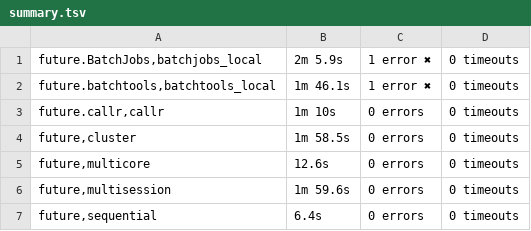
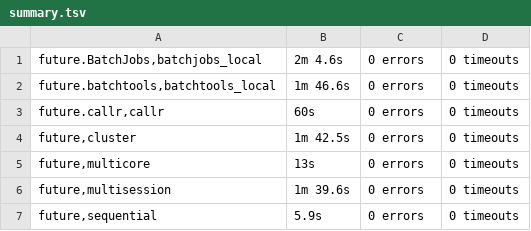
Before and after one commit to HenrikBengtsson/future.tests, a TSV file: backend_results/summary.tsv, drawn as a sheet.

Commit message:
Use 'column' for better presentation of TSV results

```diff
--- a/backend_results/summary.tsv
+++ b/backend_results/summary.tsv
@@ -1,7 +1,7 @@
-future.BatchJobs,batchjobs_local	2m 5.9s	1 error ✖	0 timeouts
-future.batchtools,batchtools_local	1m 46.1s	1 error ✖	0 timeouts
-future.callr,callr	1m 10s	0 errors	0 timeouts
-future,cluster	1m 58.5s	0 errors	0 timeouts
-future,multicore	12.6s	0 errors	0 timeouts
-future,multisession	1m 59.6s	0 errors	0 timeouts
-future,sequential	6.4s	0 errors	0 timeouts
+future.BatchJobs,batchjobs_local	2m 4.6s	0 errors	0 timeouts
+future.batchtools,batchtools_local	1m 46.6s	0 errors	0 timeouts
+future.callr,callr	60s	0 errors	0 timeouts
+future,cluster	1m 42.5s	0 errors	0 timeouts
+future,multicore	13s	0 errors	0 timeouts
+future,multisession	1m 39.6s	0 errors	0 timeouts
+future,sequential	5.9s	0 errors	0 timeouts
```
Also changed, not shown: 8 other files.
